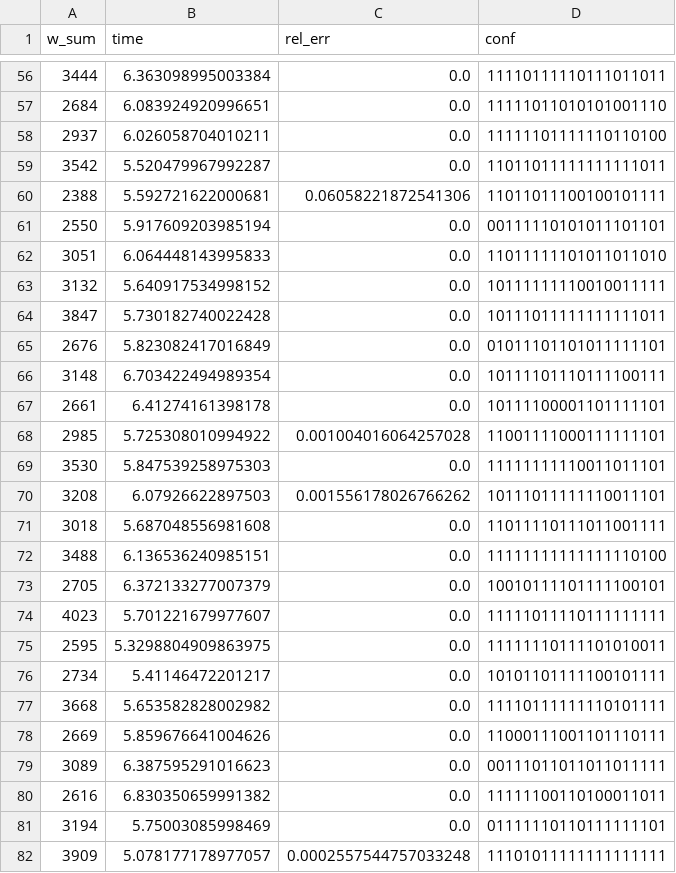
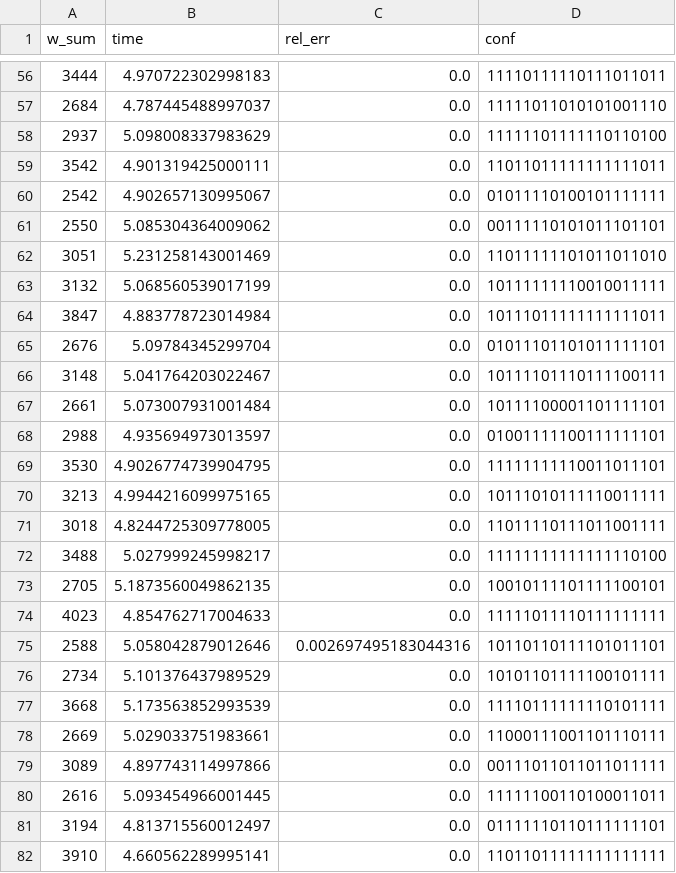
Before and after one commit to patrotom/combinatorial-optimization-problems, a CSV file: sat/data/output/c1/wuf-M/wuf20-78-M/wuf20-78-M-sol-0.csv, drawn as a sheet; only a part is shown, gaps mark what is left out; the diff covers the shown part only.

```diff
--- a/sat/data/output/c1/wuf-M/wuf20-78-M/wuf20-78-M-sol-0.csv
+++ b/sat/data/output/c1/wuf-M/wuf20-78-M/wuf20-78-M-sol-0.csv
@@ -56,27 +56,27 @@ w_sum;time;rel_err;conf
-3444;6.363098995003384;0.0;11110111110111011011
-2684;6.083924920996651;0.0;11111011010101001110
-2937;6.026058704010211;0.0;11111101111110110100
-3542;5.520479967992287;0.0;11011011111111111011
-2388;5.592721622000681;0.06058221872541306;11011011100100101111
-2550;5.917609203985194;0.0;00111110101011101101
-3051;6.064448143995833;0.0;11011111101011011010
-3132;5.640917534998152;0.0;10111111110010011111
-3847;5.730182740022428;0.0;10111011111111111011
-2676;5.823082417016849;0.0;01011101101011111101
-3148;6.703422494989354;0.0;10111101110111100111
-2661;6.41274161398178;0.0;10111100001101111101
-2985;5.725308010994922;0.001004016064257028;11001111000111111101
-3530;5.847539258975303;0.0;11111111110011011101
-3208;6.07926622897503;0.001556178026766262;10111011111110011101
-3018;5.687048556981608;0.0;11011110111011001111
-3488;6.136536240985151;0.0;11111111111111110100
-2705;6.372133277007379;0.0;10010111101111100101
-4023;5.701221679977607;0.0;11111011110111111111
-2595;5.3298804909863975;0.0;11111110111101010011
-2734;5.41146472201217;0.0;10101101111100101111
-3668;5.653582828002982;0.0;11110111111110101111
-2669;5.859676641004626;0.0;11000111001101110111
-3089;6.387595291016623;0.0;00111011011011011111
-2616;6.830350659991382;0.0;11111100110100011011
-3194;5.75003085998469;0.0;01111110110111111101
-3909;5.078177178977057;0.0002557544757033248;11101011111111111111
+3444;4.970722302998183;0.0;11110111110111011011
+2684;4.787445488997037;0.0;11111011010101001110
+2937;5.098008337983629;0.0;11111101111110110100
+3542;4.901319425000111;0.0;11011011111111111011
+2542;4.902657130995067;0.0;01011110100101111111
+2550;5.085304364009062;0.0;00111110101011101101
+3051;5.231258143001469;0.0;11011111101011011010
+3132;5.068560539017199;0.0;10111111110010011111
+3847;4.883778723014984;0.0;10111011111111111011
+2676;5.09784345299704;0.0;01011101101011111101
+3148;5.041764203022467;0.0;10111101110111100111
+2661;5.073007931001484;0.0;10111100001101111101
+2988;4.935694973013597;0.0;01001111100111111101
+3530;4.9026774739904795;0.0;11111111110011011101
+3213;4.9944216099975165;0.0;10111010111110011111
+3018;4.8244725309778005;0.0;11011110111011001111
+3488;5.027999245998217;0.0;11111111111111110100
+2705;5.1873560049862135;0.0;10010111101111100101
+4023;4.854762717004633;0.0;11111011110111111111
+2588;5.058042879012646;0.002697495183044316;10110110111101011101
+2734;5.101376437989529;0.0;10101101111100101111
+3668;5.173563852993539;0.0;11110111111110101111
+2669;5.029033751983661;0.0;11000111001101110111
+3089;4.897743114997866;0.0;00111011011011011111
+2616;5.093454966001445;0.0;11111100110100011011
+3194;4.813715560012497;0.0;01111110110111111101
+3910;4.660562289995141;0.0;11011011111111111111
```
Also changed, not shown: 2 added rows, 2 removed rows and 72 edited cells elsewhere in this file, sat/data/output/c1/wuf-A/wuf20-88-A/wuf20-88-A-sol-0.csv, sat/data/output/c1/wuf-Q/wuf20-78-Q/wuf20-78-Q-sol-0.csv, 1 other file.
